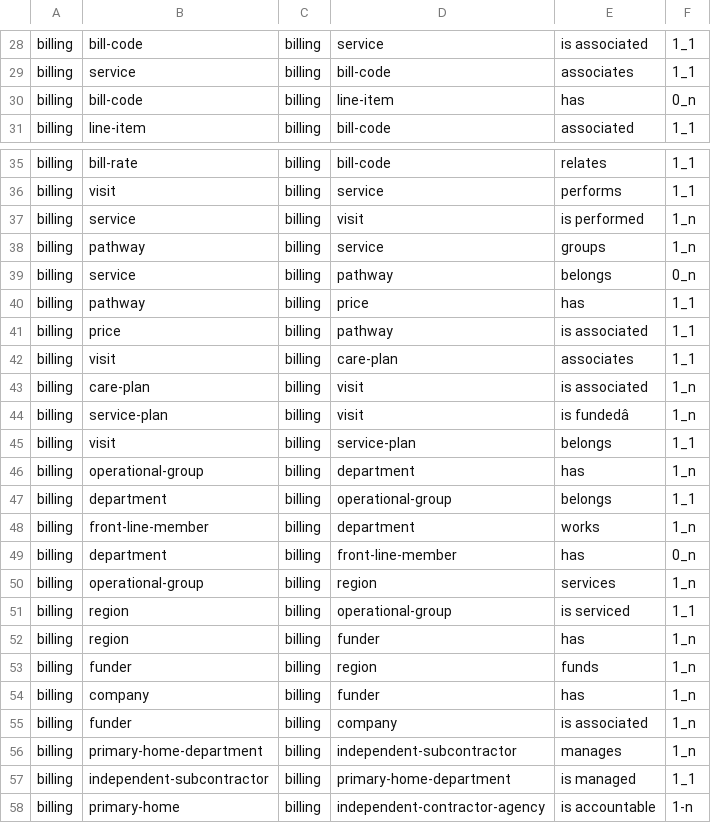
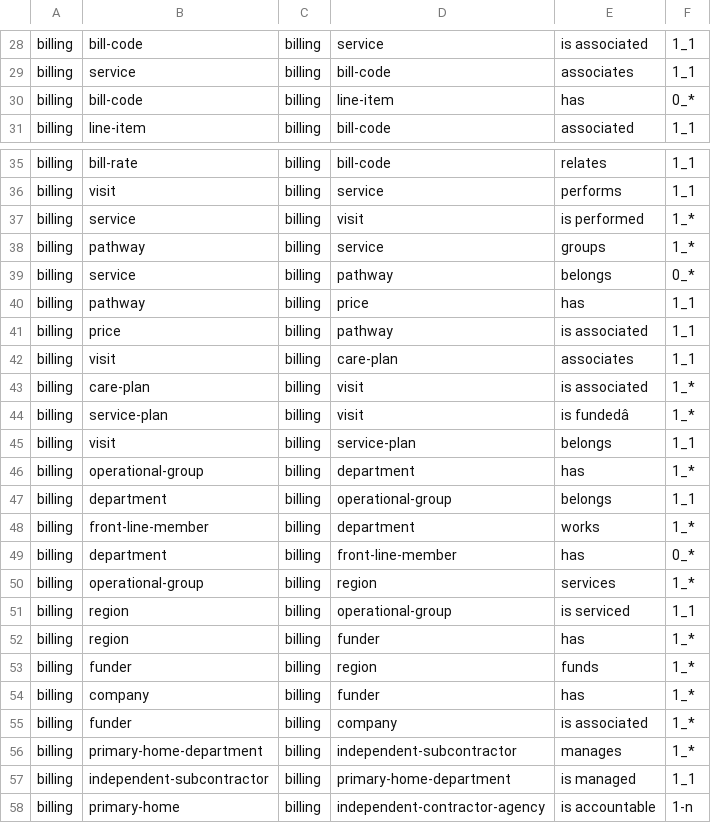
Before and after one commit to SergioF1234/SE, a CSV file: billing_relationships2.csv, drawn as a sheet; only a part is shown, gaps mark what is left out; the diff covers the shown part only.

```diff
--- a/billing_relationships2.csv
+++ b/billing_relationships2.csv
@@ -29,3 +29,3 @@ billing,bill-code,billing,service,is associated,1_1
 billing,service,billing,bill-code,associates,1_1
-billing,bill-code,billing,line-item,has,0_n
+billing,bill-code,billing,line-item,has,0_*
 billing,line-item,billing,bill-code,associated,1_1
@@ -36,5 +36,5 @@ billing,bill-rate,billing,bill-code,relates,1_1
 billing,visit,billing,service,performs,1_1
-billing,service,billing,visit,is performed,1_n
-billing,pathway,billing,service,groups,1_n
-billing,service,billing,pathway,belongs,0_n
+billing,service,billing,visit,is performed,1_*
+billing,pathway,billing,service,groups,1_*
+billing,service,billing,pathway,belongs,0_*
 billing,pathway,billing,price,has,1_1
@@ -42,16 +42,16 @@ billing,price,billing,pathway,is associated,1_1
 billing,visit,billing,care-plan,associates,1_1
-billing,care-plan,billing,visit,is associated,1_n
-billing,service-plan,billing,visit,is fundedâ,1_n
+billing,care-plan,billing,visit,is associated,1_*
+billing,service-plan,billing,visit,is fundedâ,1_*
 billing,visit,billing,service-plan,belongs,1_1
-billing,operational-group,billing,department,has,1_n
+billing,operational-group,billing,department,has,1_*
 billing,department,billing,operational-group,belongs,1_1
-billing,front-line-member,billing,department,works,1_n
-billing,department,billing,front-line-member,has,0_n
-billing,operational-group,billing,region,services,1_n
+billing,front-line-member,billing,department,works,1_*
+billing,department,billing,front-line-member,has,0_*
+billing,operational-group,billing,region,services,1_*
 billing,region,billing,operational-group,is serviced,1_1
-billing,region,billing,funder,has,1_n
-billing,funder,billing,region,funds,1_n
-billing,company,billing,funder,has,1_n
-billing,funder,billing,company,is associated,1_n
-billing,primary-home-department,billing,independent-subcontractor,manages,1_n
+billing,region,billing,funder,has,1_*
+billing,funder,billing,region,funds,1_*
+billing,company,billing,funder,has,1_*
+billing,funder,billing,company,is associated,1_*
+billing,primary-home-department,billing,independent-subcontractor,manages,1_*
 billing,independent-subcontractor,billing,primary-home-department,is managed,1_1
```
Also changed, not shown: 17 edited cells elsewhere in this file.
